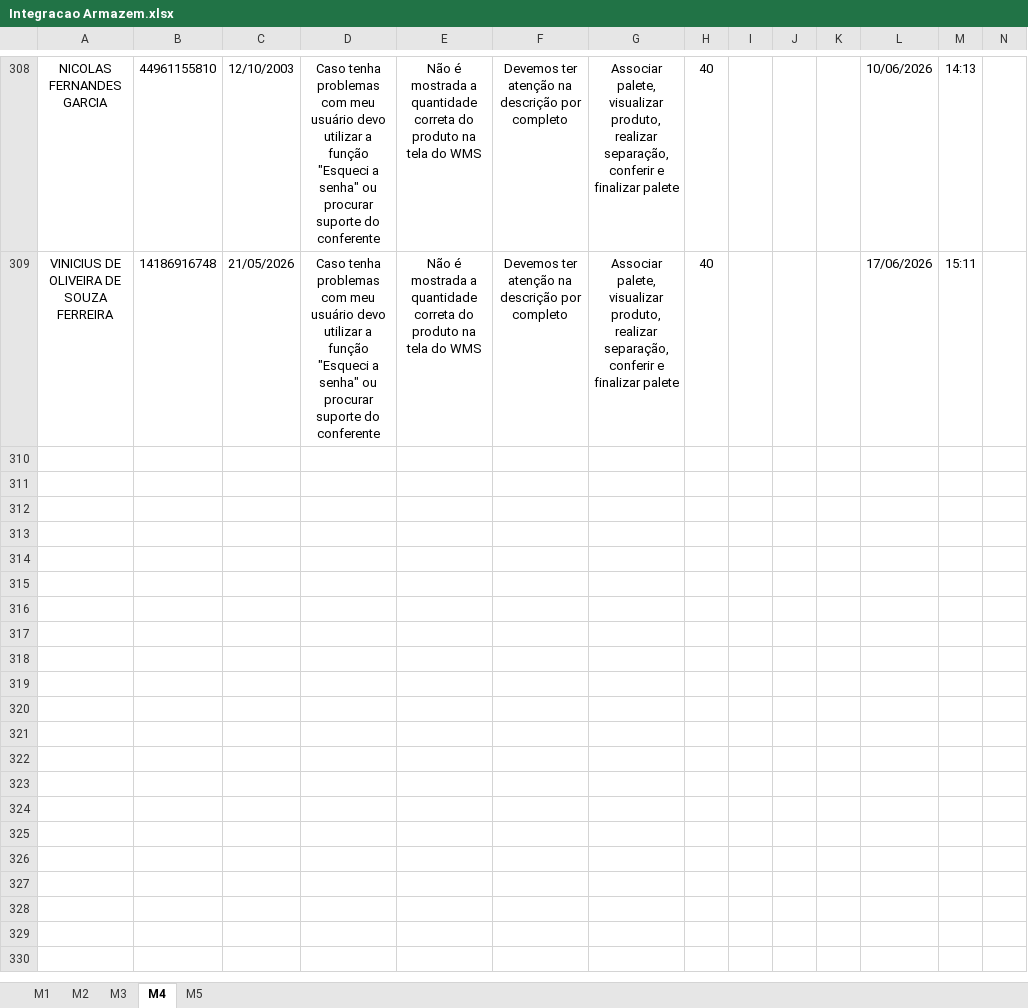
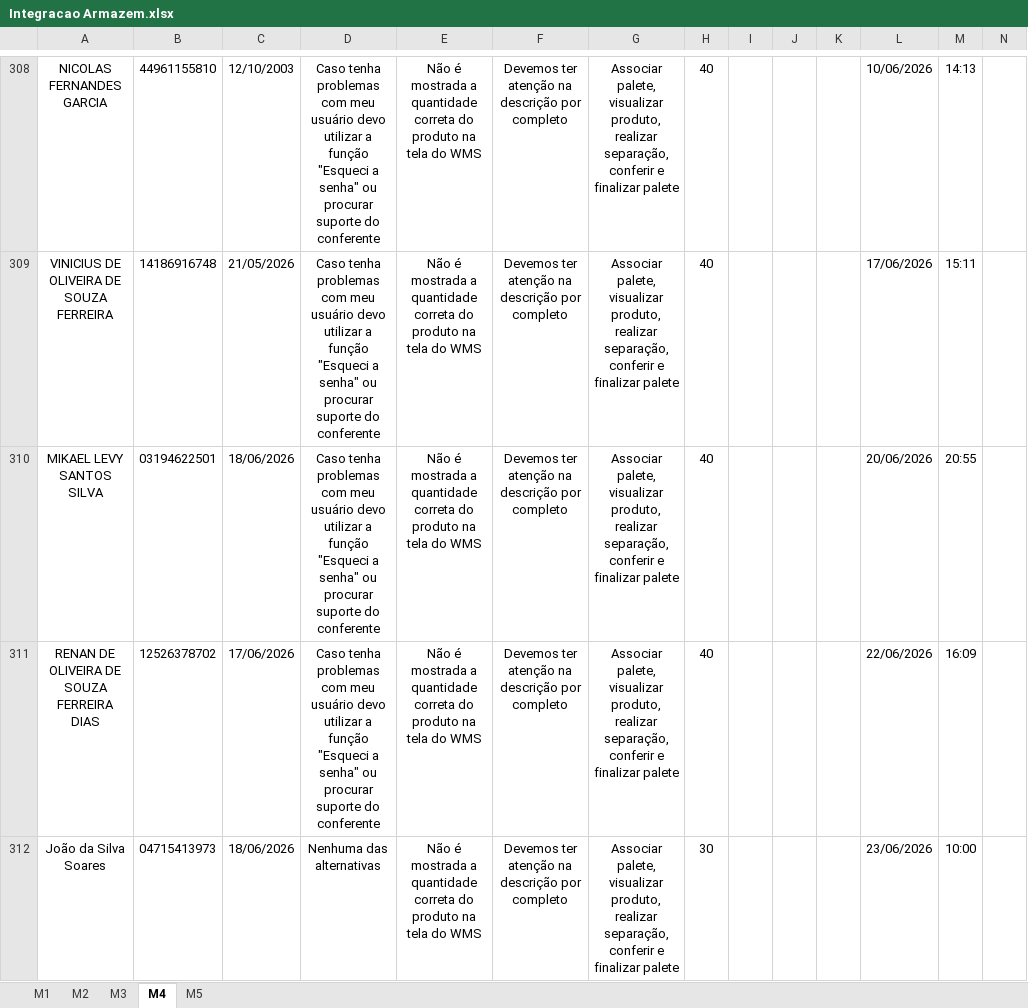
Before and after one commit to Bruna-gzr/dashboard-skap, an Excel workbook: data/Integracao Armazem.xlsx, sheet M4, drawn as a sheet; only a part is shown, gaps mark what is left out; values as stored, in another font and other column widths than the file's, no borders; the diff names each change by its address in the sheet, - before the commit and + after, or states it on an @@ line.

```diff
--- a/data/Integracao Armazem.xlsx (sheet M4)
+++ b/data/Integracao Armazem.xlsx (sheet M4)
+row 310: MIKAEL LEVY SANTOS SILVA | 03194622501 | 18/06/2026 | Caso tenha problemas com meu usuário devo utilizar a função "Esqueci a senha" ou procurar suporte do conferente | Não é mostrada a quantidade correta do produto na tela do WMS | Devemos ter atenção na descrição por completo | Associar palete, visualizar produto, realizar separação, conferir e finalizar palete | 40 |  |  |  | 20/06/2026 | 20:55
+row 311: RENAN DE OLIVEIRA DE SOUZA FERREIRA DIAS | 12526378702 | 17/06/2026 | Caso tenha problemas com meu usuário devo utilizar a função "Esqueci a senha" ou procurar suporte do conferente | Não é mostrada a quantidade correta do produto na tela do WMS | Devemos ter atenção na descrição por completo | Associar palete, visualizar produto, realizar separação, conferir e finalizar palete | 40 |  |  |  | 22/06/2026 | 16:09
+row 312: João da Silva Soares | 04715413973 | 18/06/2026 | Nenhuma das alternativas | Não é mostrada a quantidade correta do produto na tela do WMS | Devemos ter atenção na descrição por completo | Associar palete, visualizar produto, realizar separação, conferir e finalizar palete | 30 |  |  |  | 23/06/2026 | 10:00
```
Also changed, not shown: sheet M1, sheet M3, sheet M2, sheet M5, data/Admitidos.xlsx, data/Bate papo mentor.xlsx, 6 other files.
